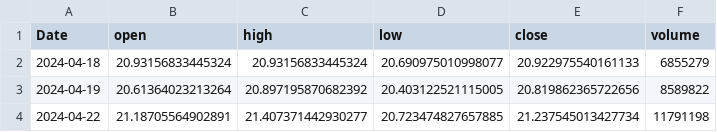
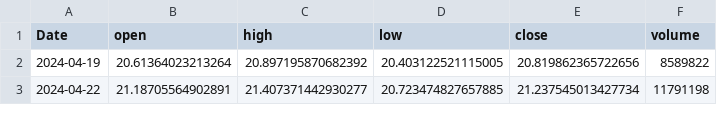
Before and after one commit to RazAndAlex/forecast-duel, a CSV file: data/prices/STLAM.MI.csv, drawn as a sheet; only a part is shown; the diff names each change by its address in the sheet, - before the commit and + after, or states it on an @@ line.

```diff
--- a/data/prices/STLAM.MI.csv
+++ b/data/prices/STLAM.MI.csv
-row 2: 2024-04-18 | 20.93156833445324 | 20.93156833445324 | 20.690975010998077 | 20.922975540161133 | 6855279
```
Also changed, not shown: data/prices/AMZN.csv, data/prices/ASML.csv, 11 other files.
